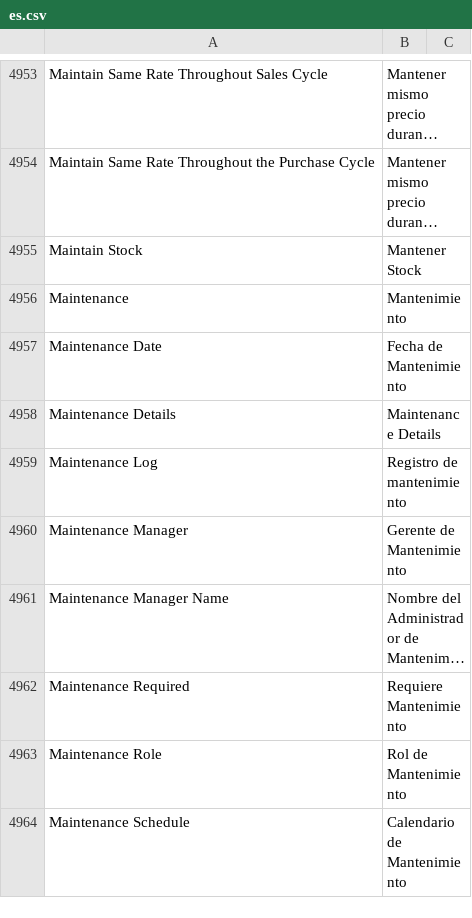
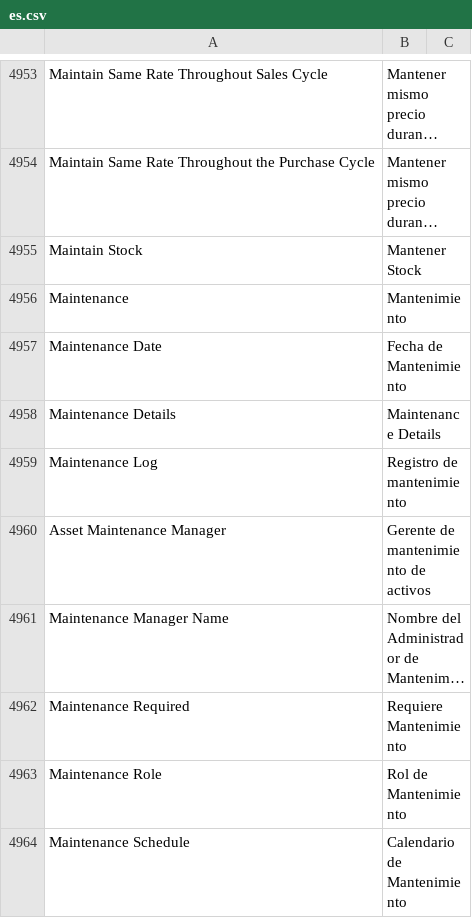
Before and after one commit to fproldan/erpnext, a CSV file: erpnext/translations/es.csv, drawn as a sheet; only a part is shown, gaps mark what is left out; long unchanged cells end in …; removed rows and columns are numbered as before the commit, all else as after; the diff names each change by its address in the sheet, - before the commit and + after, or states it on an @@ line.

Commit message:
feat: asset maintenance manager

```diff
--- a/erpnext/translations/es.csv
+++ b/erpnext/translations/es.csv
-row 4960: Maintenance Manager | Gerente de Mantenimiento
+row 4960: Asset Maintenance Manager | Gerente de mantenimiento de activos
```
Also changed, not shown: 9 other files.
